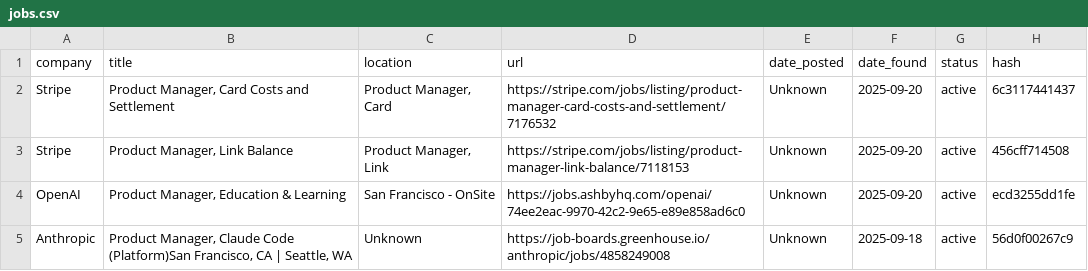
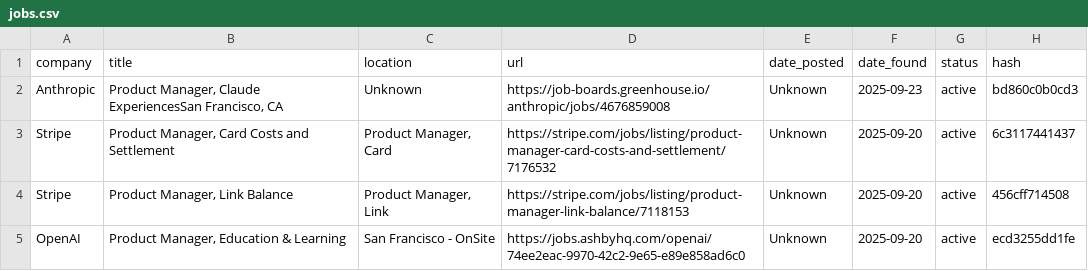
Before and after one commit to alishsayd/Scraper, a CSV file: jobs.csv, drawn as a sheet; only a part is shown; the shorter side is filled out with more unchanged rows.

```diff
--- a/jobs.csv
+++ b/jobs.csv
@@ -1,2 +1,3 @@
 company,title,location,url,date_posted,date_found,status,hash
+Anthropic,"Product Manager, Claude ExperiencesSan Francisco, CA",Unknown,https://job-boards.greenhouse.io/anthropic/jobs/4676859008,Unknown,2025-09-23,active,bd860c0b0cd3
 Stripe,"Product Manager, Card Costs and Settlement","Product Manager, Card",https://stripe.com/jobs/listing/product-manager-card-costs-and-settlement/7176532,Unknown,2025-09-20,active,6c3117441437
```
Also changed, not shown: 3 other files.
